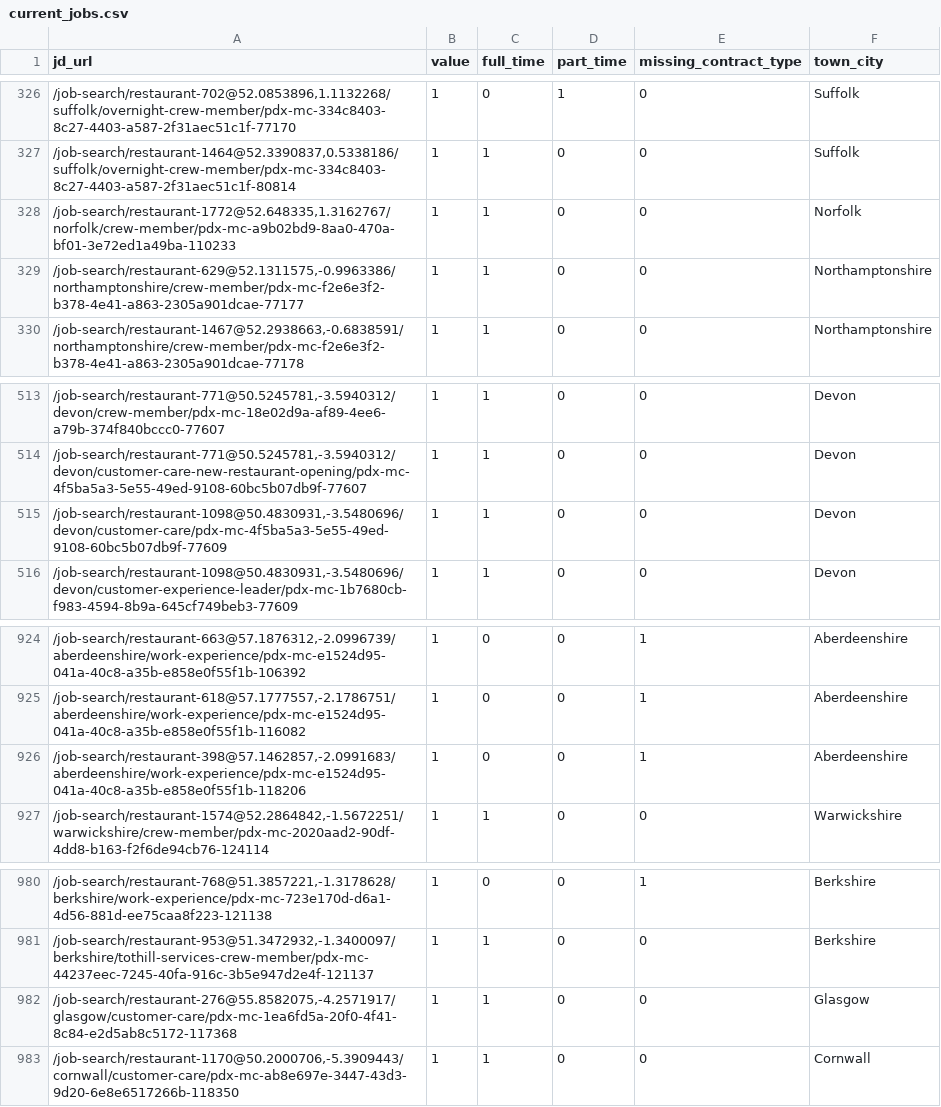
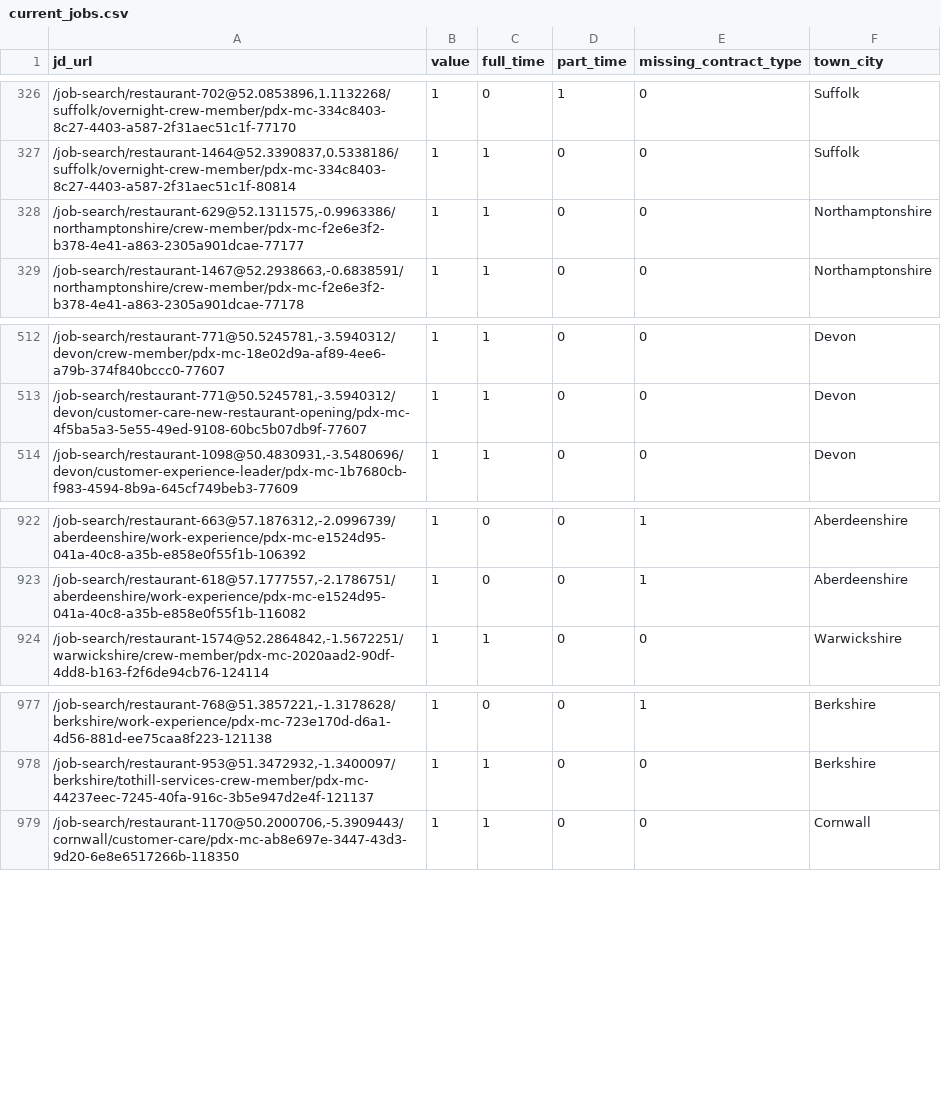
Before and after one commit to aaronisaacs-glitch/mcdonalds-job-tracker, a CSV file: current_jobs.csv, drawn as a sheet; only a part is shown, gaps mark what is left out.

```diff
--- a/current_jobs.csv
+++ b/current_jobs.csv
@@ -327,3 +327,2 @@ jd_url,value,full_time,part_time,missing_contract_type,town_city
 "/job-search/restaurant-1464@52.3390837,0.5338186/suffolk/overnight-crew-member/pdx-mc-334c8403-8c27-4403-a587-2f31aec51c1f-80814",1,1,0,0,Suffolk
-"/job-search/restaurant-1772@52.648335,1.3162767/norfolk/crew-member/pdx-mc-a9b02bd9-8aa0-470a-bf01-3e72ed1a49ba-110233",1,1,0,0,Norfolk
 "/job-search/restaurant-629@52.1311575,-0.9963386/northamptonshire/crew-member/pdx-mc-f2e6e3f2-b378-4e41-a863-2305a901dcae-77177",1,1,0,0,Northamptonshire
@@ -514,3 +513,2 @@ jd_url,value,full_time,part_time,missing_contract_type,town_city
 "/job-search/restaurant-771@50.5245781,-3.5940312/devon/customer-care-new-restaurant-opening/pdx-mc-4f5ba5a3-5e55-49ed-9108-60bc5b07db9f-77607",1,1,0,0,Devon
-"/job-search/restaurant-1098@50.4830931,-3.5480696/devon/customer-care/pdx-mc-4f5ba5a3-5e55-49ed-9108-60bc5b07db9f-77609",1,1,0,0,Devon
 "/job-search/restaurant-1098@50.4830931,-3.5480696/devon/customer-experience-leader/pdx-mc-1b7680cb-f983-4594-8b9a-645cf749beb3-77609",1,1,0,0,Devon
@@ -925,3 +923,2 @@ jd_url,value,full_time,part_time,missing_contract_type,town_city
 "/job-search/restaurant-618@57.1777557,-2.1786751/aberdeenshire/work-experience/pdx-mc-e1524d95-041a-40c8-a35b-e858e0f55f1b-116082",1,0,0,1,Aberdeenshire
-"/job-search/restaurant-398@57.1462857,-2.0991683/aberdeenshire/work-experience/pdx-mc-e1524d95-041a-40c8-a35b-e858e0f55f1b-118206",1,0,0,1,Aberdeenshire
 "/job-search/restaurant-1574@52.2864842,-1.5672251/warwickshire/crew-member/pdx-mc-2020aad2-90df-4dd8-b163-f2f6de94cb76-124114",1,1,0,0,Warwickshire
@@ -981,3 +978,2 @@ jd_url,value,full_time,part_time,missing_contract_type,town_city
 "/job-search/restaurant-953@51.3472932,-1.3400097/berkshire/tothill-services-crew-member/pdx-mc-44237eec-7245-40fa-916c-3b5e947d2e4f-121137",1,1,0,0,Berkshire
-"/job-search/restaurant-276@55.8582075,-4.2571917/glasgow/customer-care/pdx-mc-1ea6fd5a-20f0-4f41-8c84-e2d5ab8c5172-117368",1,1,0,0,Glasgow
 "/job-search/restaurant-1170@50.2000706,-5.3909443/cornwall/customer-care/pdx-mc-ab8e697e-3447-43d3-9d20-6e8e6517266b-118350",1,1,0,0,Cornwall
```
Also changed, not shown: job_counts.csv.
